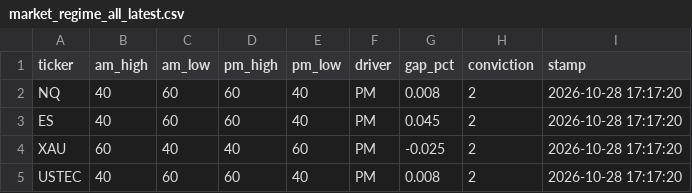
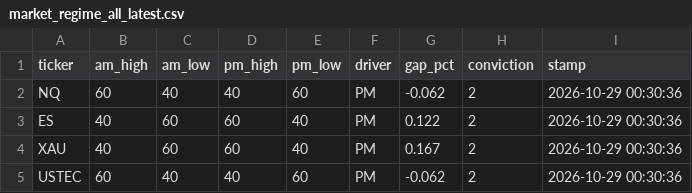
Before and after one commit to jttyr/insidetrades-data, a CSV file: data/market_regime_all_latest.csv, drawn as a sheet.

```diff
--- a/data/market_regime_all_latest.csv
+++ b/data/market_regime_all_latest.csv
@@ -1,5 +1,5 @@
 ticker,am_high,am_low,pm_high,pm_low,driver,gap_pct,conviction,stamp
-NQ,40,60,60,40,PM,0.008,2,2026-10-28 17:17:20
-ES,40,60,60,40,PM,0.045,2,2026-10-28 17:17:20
-XAU,60,40,40,60,PM,-0.025,2,2026-10-28 17:17:20
-USTEC,40,60,60,40,PM,0.008,2,2026-10-28 17:17:20
+NQ,60,40,40,60,PM,-0.062,2,2026-10-29 00:30:36
+ES,40,60,60,40,PM,0.122,2,2026-10-29 00:30:36
+XAU,40,60,60,40,PM,0.167,2,2026-10-29 00:30:36
+USTEC,60,40,40,60,PM,-0.062,2,2026-10-29 00:30:36
```
Also changed, not shown: data/market_drivers_latest.csv, 6 other files.
